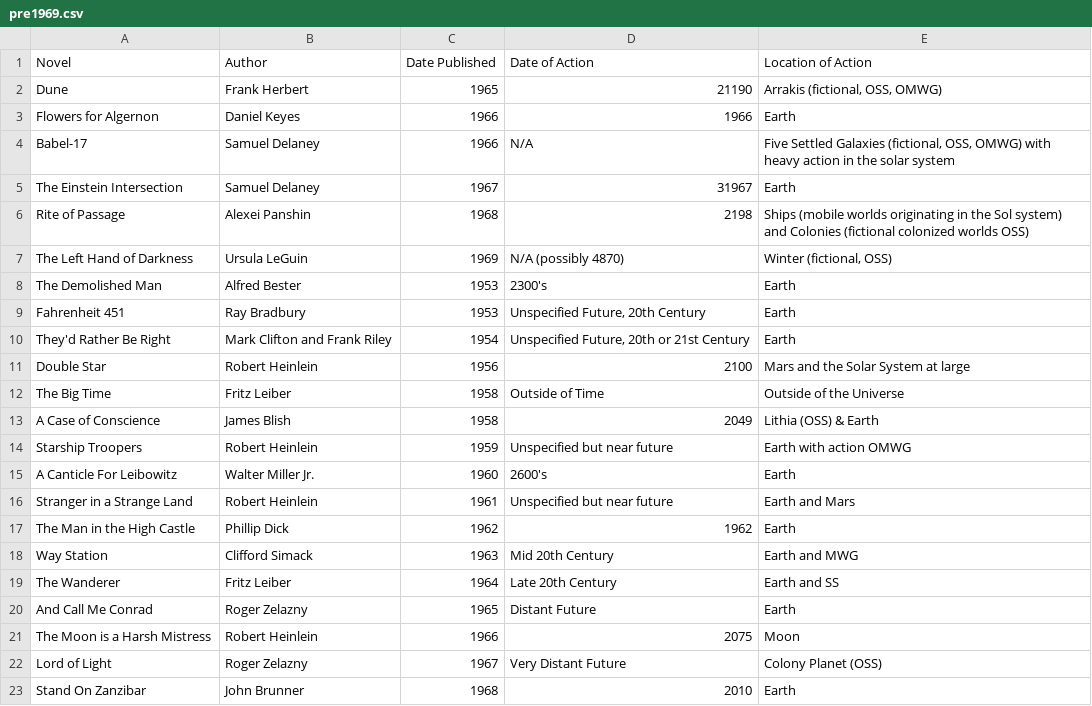
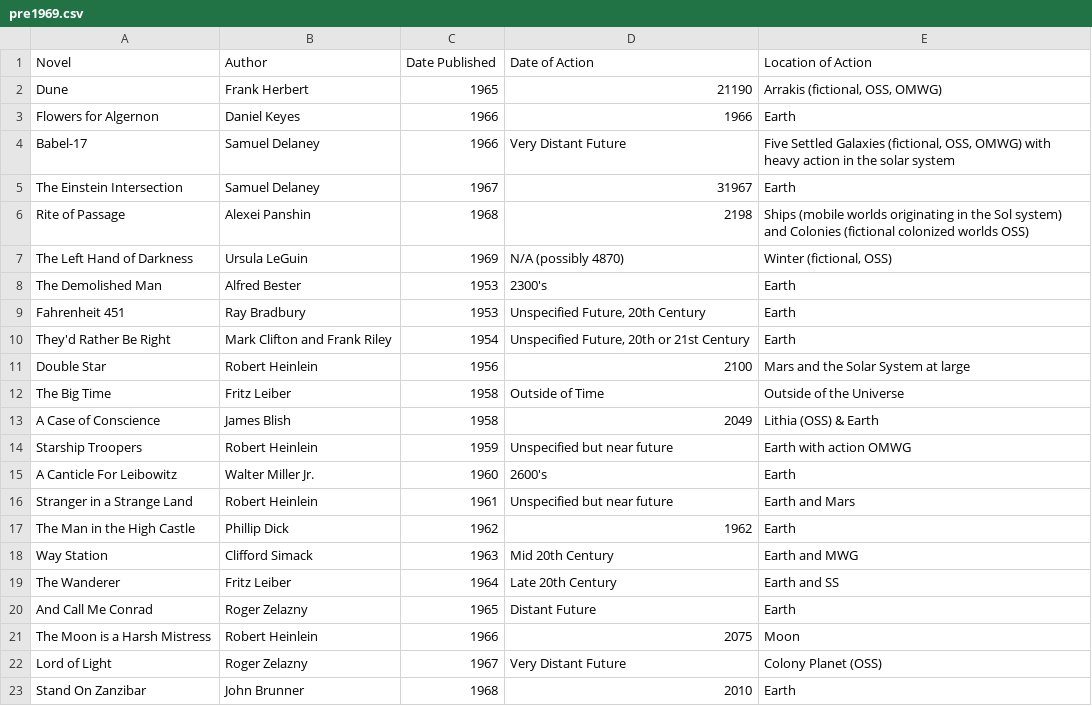
Before and after one commit to jsil/SciFi-Visualization, a CSV file: SciFiVis/data/pre1969.csv, drawn as a sheet.

```diff
--- a/SciFiVis/data/pre1969.csv
+++ b/SciFiVis/data/pre1969.csv
@@ -3,3 +3,3 @@ Dune,Frank Herbert,1965,21190,"Arrakis (fictional, OSS, OMWG)"
 Flowers for Algernon,Daniel Keyes,1966,1966,Earth
-Babel-17,Samuel Delaney,1966,N/A,"Five Settled Galaxies (fictional, OSS, OMWG) with heavy action in the solar system"
+Babel-17,Samuel Delaney,1966,Very Distant Future,"Five Settled Galaxies (fictional, OSS, OMWG) with heavy action in the solar system"
 The Einstein Intersection,Samuel Delaney,1967,31967,Earth
```
Also changed, not shown: web/pre1969.csv, 9 other files.
